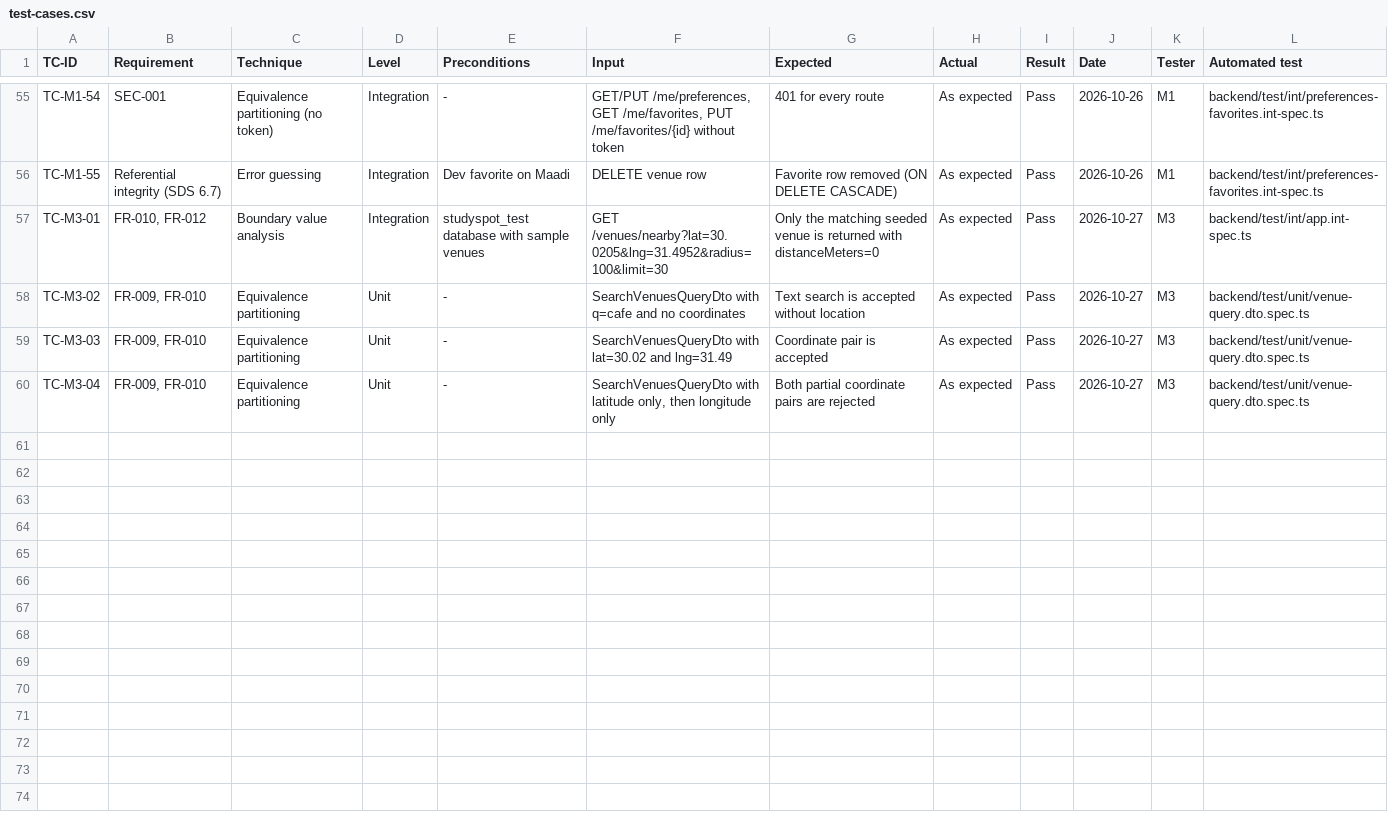
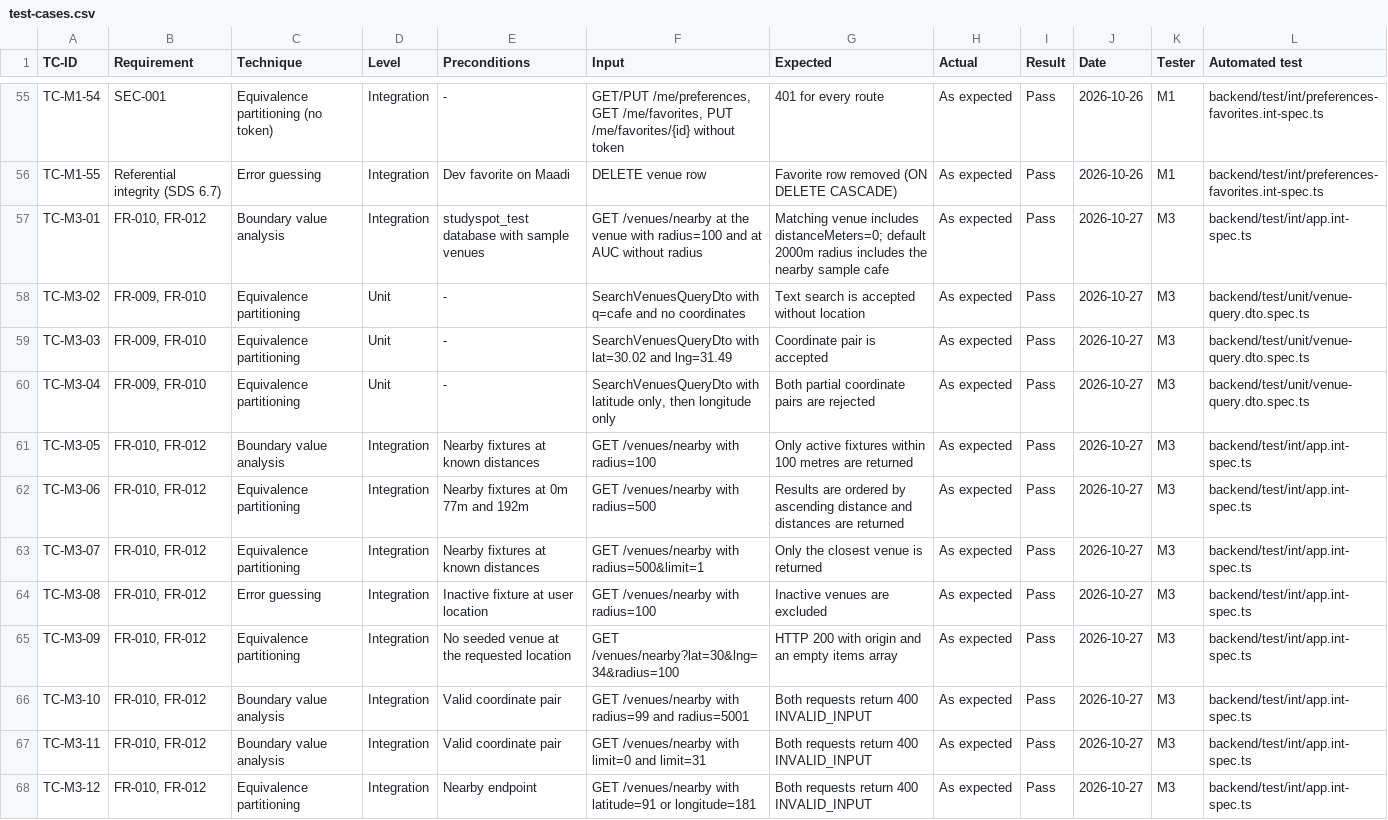
Before and after one commit to yasmeennasrr/StudySpot, a CSV file: docs/testing/test-cases.csv, drawn as a sheet; only a part is shown, gaps mark what is left out.

Commit message:
PB-08 Complete nearby search verification

```diff
--- a/docs/testing/test-cases.csv
+++ b/docs/testing/test-cases.csv
@@ -56,3 +56,3 @@ TC-M1-54,SEC-001,Equivalence partitioning (no token),Integration,-,"GET/PUT /me/
 TC-M1-55,Referential integrity (SDS 6.7),Error guessing,Integration,Dev favorite on Maadi,DELETE venue row,Favorite row removed (ON DELETE CASCADE),As expected,Pass,2026-10-26,M1,backend/test/int/preferences-favorites.int-spec.ts
-TC-M3-01,"FR-010, FR-012",Boundary value analysis,Integration,studyspot_test database with sample venues,"GET /venues/nearby?lat=30.0205&lng=31.4952&radius=100&limit=30","Only the matching seeded venue is returned with distanceMeters=0",As expected,Pass,2026-10-27,M3,backend/test/int/app.int-spec.ts
+TC-M3-01,"FR-010, FR-012",Boundary value analysis,Integration,studyspot_test database with sample venues,"GET /venues/nearby at the venue with radius=100 and at AUC without radius","Matching venue includes distanceMeters=0; default 2000m radius includes the nearby sample cafe",As expected,Pass,2026-10-27,M3,backend/test/int/app.int-spec.ts
 TC-M3-02,"FR-009, FR-010",Equivalence partitioning,Unit,-,"SearchVenuesQueryDto with q=cafe and no coordinates","Text search is accepted without location",As expected,Pass,2026-10-27,M3,backend/test/unit/venue-query.dto.spec.ts
@@ -60 +60,9 @@ TC-M3-03,"FR-009, FR-010",Equivalence partitioning,Unit,-,"SearchVenuesQueryDto
 TC-M3-04,"FR-009, FR-010",Equivalence partitioning,Unit,-,"SearchVenuesQueryDto with latitude only, then longitude only","Both partial coordinate pairs are rejected",As expected,Pass,2026-10-27,M3,backend/test/unit/venue-query.dto.spec.ts
+TC-M3-05,"FR-010, FR-012",Boundary value analysis,Integration,Nearby fixtures at known distances,"GET /venues/nearby with radius=100",Only active fixtures within 100 metres are returned,As expected,Pass,2026-10-27,M3,backend/test/int/app.int-spec.ts
+TC-M3-06,"FR-010, FR-012",Equivalence partitioning,Integration,Nearby fixtures at 0m 77m and 192m,"GET /venues/nearby with radius=500",Results are ordered by ascending distance and distances are returned,As expected,Pass,2026-10-27,M3,backend/test/int/app.int-spec.ts
+TC-M3-07,"FR-010, FR-012",Equivalence partitioning,Integration,Nearby fixtures at known distances,"GET /venues/nearby with radius=500&limit=1",Only the closest venue is returned,As expected,Pass,2026-10-27,M3,backend/test/int/app.int-spec.ts
+TC-M3-08,"FR-010, FR-012",Error guessing,Integration,Inactive fixture at user location,"GET /venues/nearby with radius=100",Inactive venues are excluded,As expected,Pass,2026-10-27,M3,backend/test/int/app.int-spec.ts
+TC-M3-09,"FR-010, FR-012",Equivalence partitioning,Integration,No seeded venue at the requested location,"GET /venues/nearby?lat=30&lng=34&radius=100",HTTP 200 with origin and an empty items array,As expected,Pass,2026-10-27,M3,backend/test/int/app.int-spec.ts
+TC-M3-10,"FR-010, FR-012",Boundary value analysis,Integration,Valid coordinate pair,"GET /venues/nearby with radius=99 and radius=5001",Both requests return 400 INVALID_INPUT,As expected,Pass,2026-10-27,M3,backend/test/int/app.int-spec.ts
+TC-M3-11,"FR-010, FR-012",Boundary value analysis,Integration,Valid coordinate pair,"GET /venues/nearby with limit=0 and limit=31",Both requests return 400 INVALID_INPUT,As expected,Pass,2026-10-27,M3,backend/test/int/app.int-spec.ts
+TC-M3-12,"FR-010, FR-012",Equivalence partitioning,Integration,Nearby endpoint,"GET /venues/nearby with latitude=91 or longitude=181",Both requests return 400 INVALID_INPUT,As expected,Pass,2026-10-27,M3,backend/test/int/app.int-spec.ts
```
Also changed, not shown: 5 other files.
